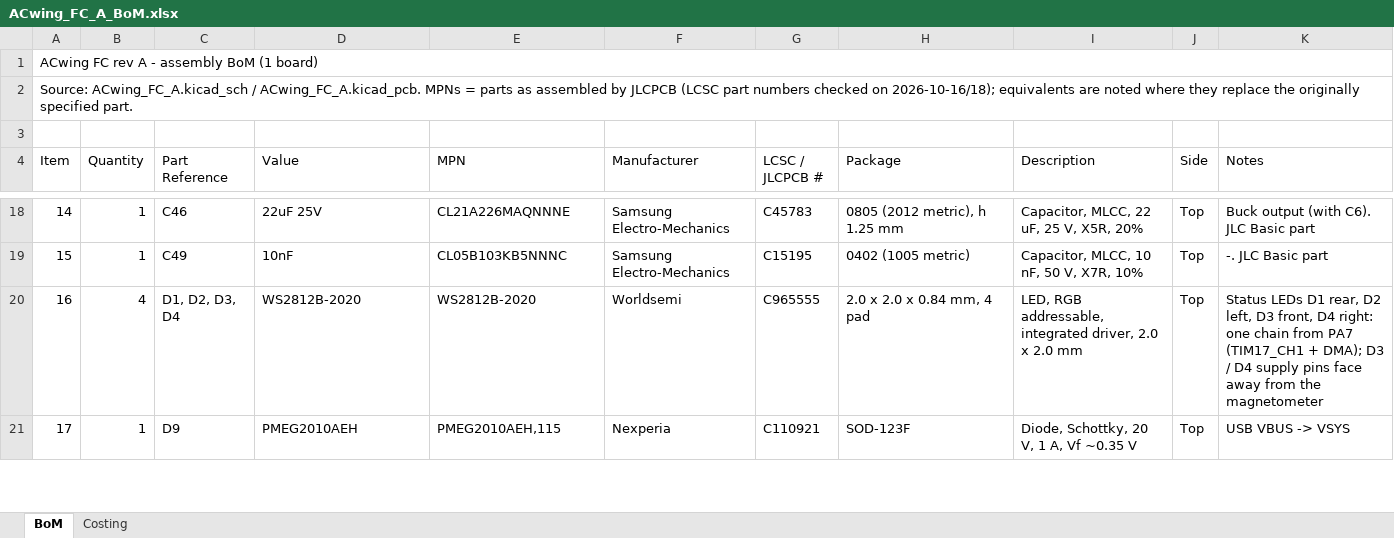
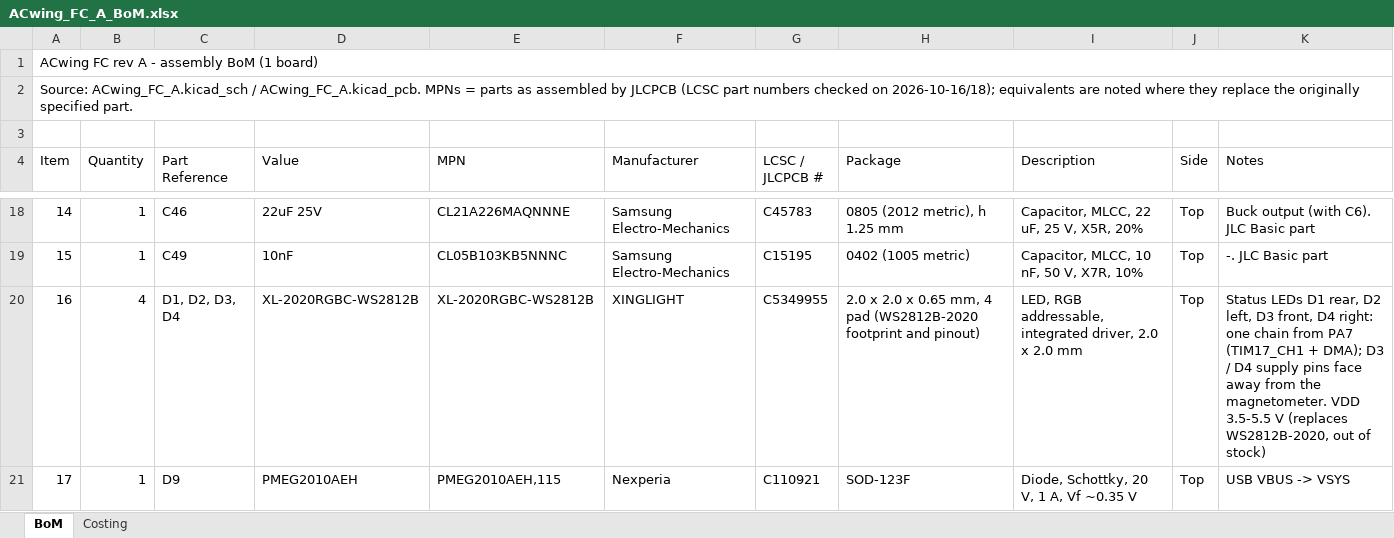
Before and after one commit to ACwing-UAV/ACwing_HW, an Excel workbook: 00 - Docs/00 - FC_Docs/ACwing_FC_A_BoM.xlsx, sheet BoM, drawn as a sheet; only a part is shown, gaps mark what is left out; values as stored, in another font and other column widths than the file's, no cell formats; charts and pictures not drawn; the diff covers the shown part only; the diff names each change by its address in the sheet, - before the commit and + after, or states it on an @@ line.

```diff
--- a/00 - Docs/00 - FC_Docs/ACwing_FC_A_BoM.xlsx (sheet BoM)
+++ b/00 - Docs/00 - FC_Docs/ACwing_FC_A_BoM.xlsx (sheet BoM)
-D20 (Value): WS2812B-2020
+D20 (Value): XL-2020RGBC-WS2812B
-E20 (MPN): WS2812B-2020
+E20 (MPN): XL-2020RGBC-WS2812B
-F20 (Manufacturer): Worldsemi
+F20 (Manufacturer): XINGLIGHT
-G20 (LCSC / JLCPCB #): C965555
+G20 (LCSC / JLCPCB #): C5349955
-H20 (Package): 2.0 x 2.0 x 0.84 mm, 4 pad
+H20 (Package): 2.0 x 2.0 x 0.65 mm, 4 pad (WS2812B-2020 footprint and pinout)
-K20 (Notes): …from the magnetometer
+K20 (Notes): …from the magnetometer. VDD 3.5-5.5 V (replaces WS2812B-2020, out of stock)
```
Also changed, not shown: 1 added row, 1 removed row, 1 edited cell and row numbers in column A elsewhere in this sheet, sheet Costing, cell formats, formulas that keep their value, 00 - Docs/00 - FC_Docs/ACwing_FC_A_BoM_JLCPCB.xlsx, 00 - Docs/00 - FC_Docs/ACwing_FC_A_CPL.xlsx, 15 other files.
